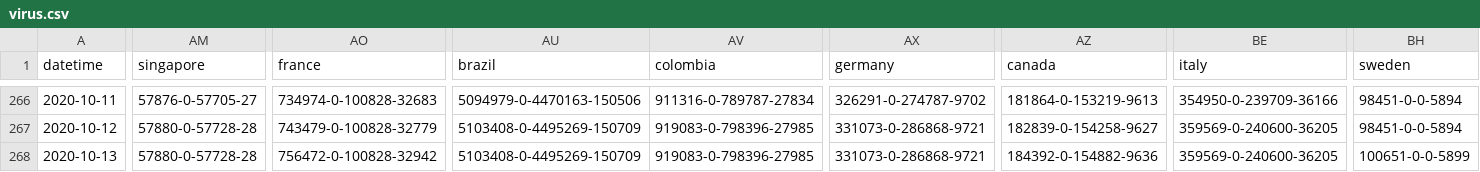
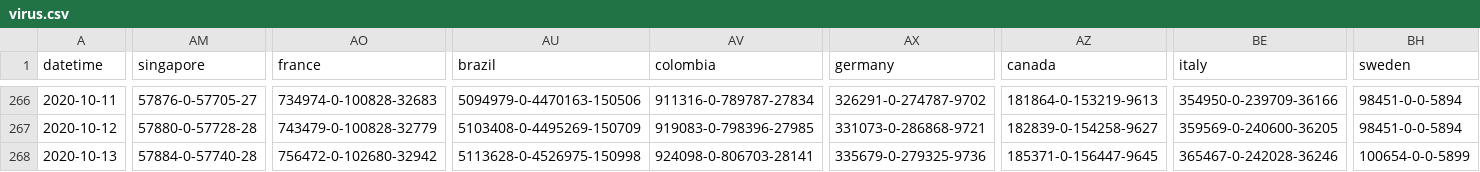
Before and after one commit to odaiwai/2020_SARS2-CoV_COVID19, a CSV file: HGIS_UW_data/virus.csv, drawn as a sheet; only a part is shown, gaps mark what is left out; the diff covers the shown part only; the diff names each change by its address in the sheet, - before the commit and + after, or states it on an @@ line.

Commit message:
Added HGIS data on 2020-10-14 08:05:56

```diff
--- a/HGIS_UW_data/virus.csv
+++ b/HGIS_UW_data/virus.csv
-AM268 (singapore): 57880-0-57728-28
+AM268 (singapore): 57884-0-57740-28
-AO268 (france): 756472-0-100828-32942
+AO268 (france): 756472-0-102680-32942
-AU268 (brazil): 5103408-0-4495269-150709
+AU268 (brazil): 5113628-0-4526975-150998
-AV268 (colombia): 919083-0-798396-27985
+AV268 (colombia): 924098-0-806703-28141
-AX268 (germany): 331073-0-286868-9721
+AX268 (germany): 335679-0-279325-9736
-AZ268 (canada): 184392-0-154882-9636
+AZ268 (canada): 185371-0-156447-9645
-BE268 (italy): 359569-0-240600-36205
+BE268 (italy): 365467-0-242028-36246
-BH268 (sweden): 100651-0-0-5899
+BH268 (sweden): 100654-0-0-5899
```
Also changed, not shown: 33 edited cells elsewhere in this file.
